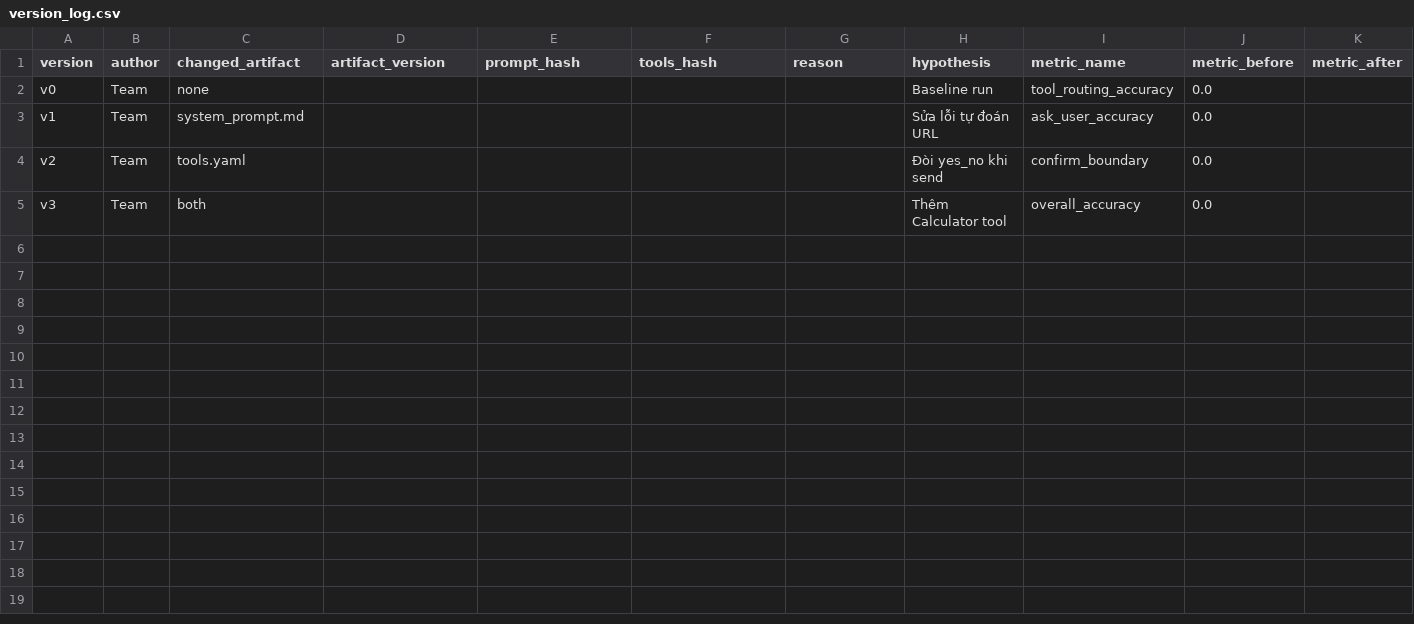
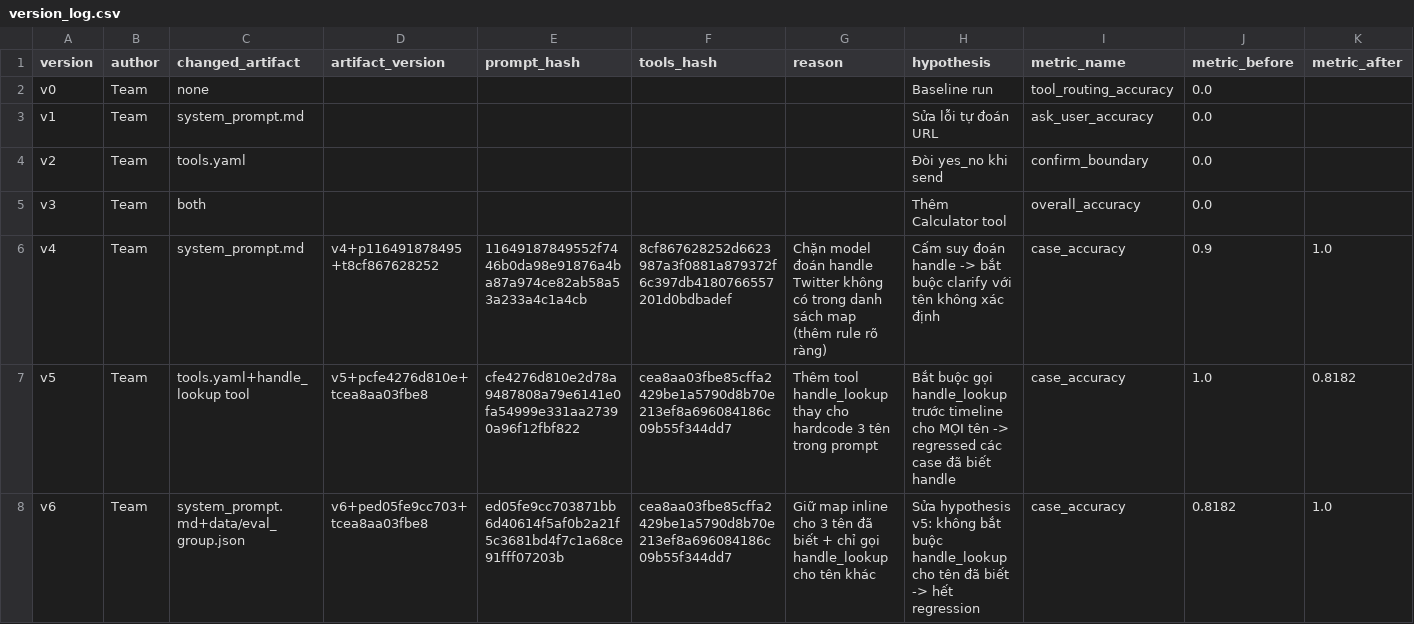
Before and after one commit to anh-dz/K4_D304_Day04_Lab_A2, a CSV file: starter_v0/artifacts/version_log.csv, drawn as a sheet; only a part is shown; rows hold the shown columns only; the diff names each change by its address in the sheet, - before the commit and + after, or states it on an @@ line.

Commit message:
add content in version_log.csv

```diff
--- a/starter_v0/artifacts/version_log.csv
+++ b/starter_v0/artifacts/version_log.csv
+row 6: v4 | Team | system_prompt.md | v4+p116491878495+t8cf867628252 | 11649187849552f7446b0da98e91876a4ba87a974ce82ab58a53a233a4c1a4cb | 8cf867628252d6623987a3f0881a879372f6c397db4180766557201d0bdbadef | Chặn model đoán handle Twitter không có trong danh sách map (thêm rule rõ ràng) | Cấm suy đoán handle -> bắt buộc clarify với tên không xác định | case_accuracy | 0.9 | 1.0
+row 7: v5 | Team | tools.yaml+handle_lookup tool | v5+pcfe4276d810e+tcea8aa03fbe8 | cfe4276d810e2d78a9487808a79e6141e0fa54999e331aa27390a96f12fbf822 | cea8aa03fbe85cffa2429be1a5790d8b70e213ef8a696084186c09b55f344dd7 | Thêm tool handle_lookup thay cho hardcode 3 tên trong prompt | Bắt buộc gọi handle_lookup trước timeline cho MỌI tên -> regressed các case đã biết handle | case_accuracy | 1.0 | 0.8182
+row 8: v6 | Team | system_prompt.md+data/eval_group.json | v6+ped05fe9cc703+tcea8aa03fbe8 | ed05fe9cc703871bb6d40614f5af0b2a21f5c3681bd4f7c1a68ce91fff07203b | cea8aa03fbe85cffa2429be1a5790d8b70e213ef8a696084186c09b55f344dd7 | Giữ map inline cho 3 tên đã biết + chỉ gọi handle_lookup cho tên khác | Sửa hypothesis v5: không bắt buộc handle_lookup cho tên đã biết -> hết regression | case_accuracy | 0.8182 | 1.0
```
